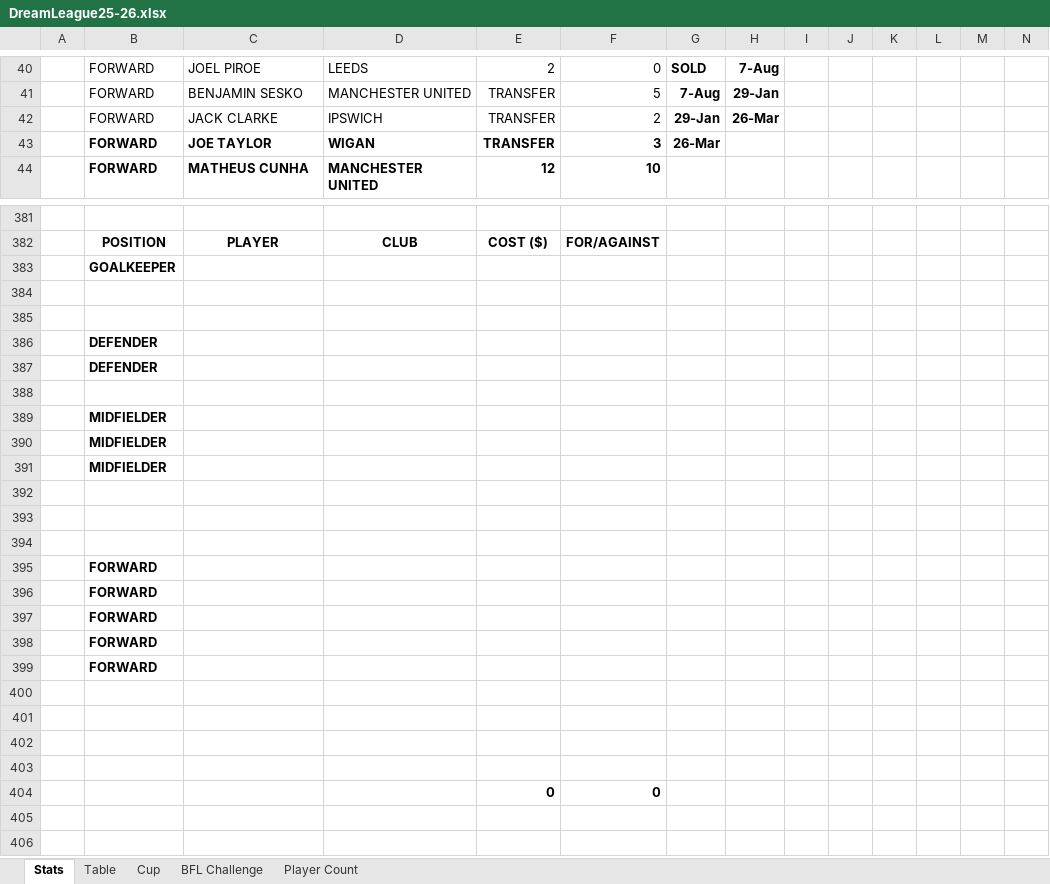
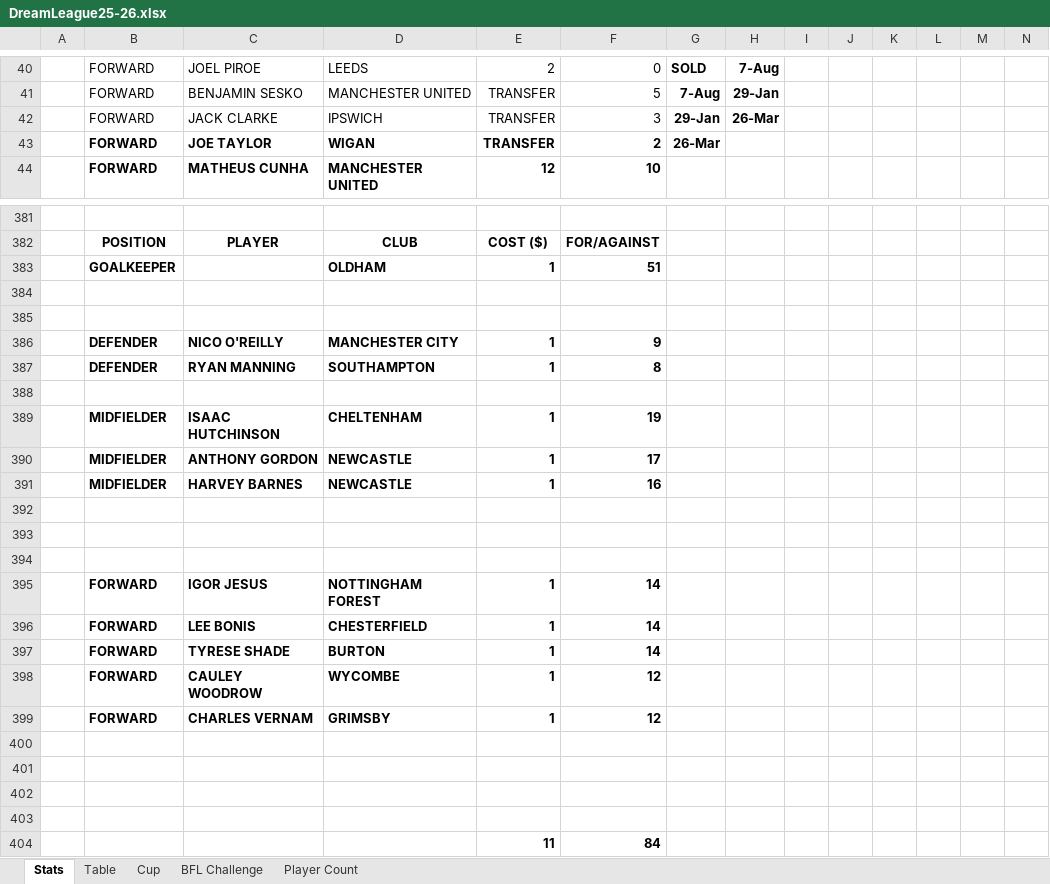
Before and after one commit to sgbstats/dreamleague, an Excel workbook: data/DreamLeague25-26.xlsx, sheet Stats, drawn as a sheet; only a part is shown, gaps mark what is left out; values as stored, in another font and other column widths than the file's, no borders; removed rows and columns are numbered as before the commit, all else as after; rows hold the shown columns only; the diff covers the shown part only; the diff names each change by its address in the sheet, - before the commit and + after, or states it on an @@ line.

```diff
--- a/data/DreamLeague25-26.xlsx (sheet Stats)
+++ b/data/DreamLeague25-26.xlsx (sheet Stats)
-F42: 2
+F42: 3
-F43: 3
+F43: 2
-row 383:  | GOALKEEPER
+row 383:  | GOALKEEPER |  | OLDHAM | 1 | 51
-row 386:  | DEFENDER
-row 387:  | DEFENDER
+row 386:  | DEFENDER | NICO O'REILLY | MANCHESTER CITY | 1 | 9
+row 387:  | DEFENDER | RYAN MANNING | SOUTHAMPTON | 1 | 8
-row 389:  | MIDFIELDER
-row 390:  | MIDFIELDER
-row 391:  | MIDFIELDER
+row 389:  | MIDFIELDER | ISAAC HUTCHINSON | CHELTENHAM | 1 | 19
+row 390:  | MIDFIELDER | ANTHONY GORDON | NEWCASTLE | 1 | 17
+row 391:  | MIDFIELDER | HARVEY BARNES | NEWCASTLE | 1 | 16
-row 395:  | FORWARD
-row 396:  | FORWARD
-row 397:  | FORWARD
-row 398:  | FORWARD
-row 399:  | FORWARD
+row 395:  | FORWARD | IGOR JESUS | NOTTINGHAM FOREST | 1 | 14
+row 396:  | FORWARD | LEE BONIS | CHESTERFIELD | 1 | 14
+row 397:  | FORWARD | TYRESE SHADE | BURTON | 1 | 14
+row 398:  | FORWARD | CAULEY WOODROW | WYCOMBE | 1 | 12
+row 399:  | FORWARD | CHARLES VERNAM | GRIMSBY | 1 | 12
-row 404:  |  |  |  | 0 | 0
+row 404:  |  |  |  | 11 | 84
```
Also changed, not shown: 1 added row, 1 removed row and 16 edited cells elsewhere in this sheet, sheet Player Count, sheet Table, 1 other file.
